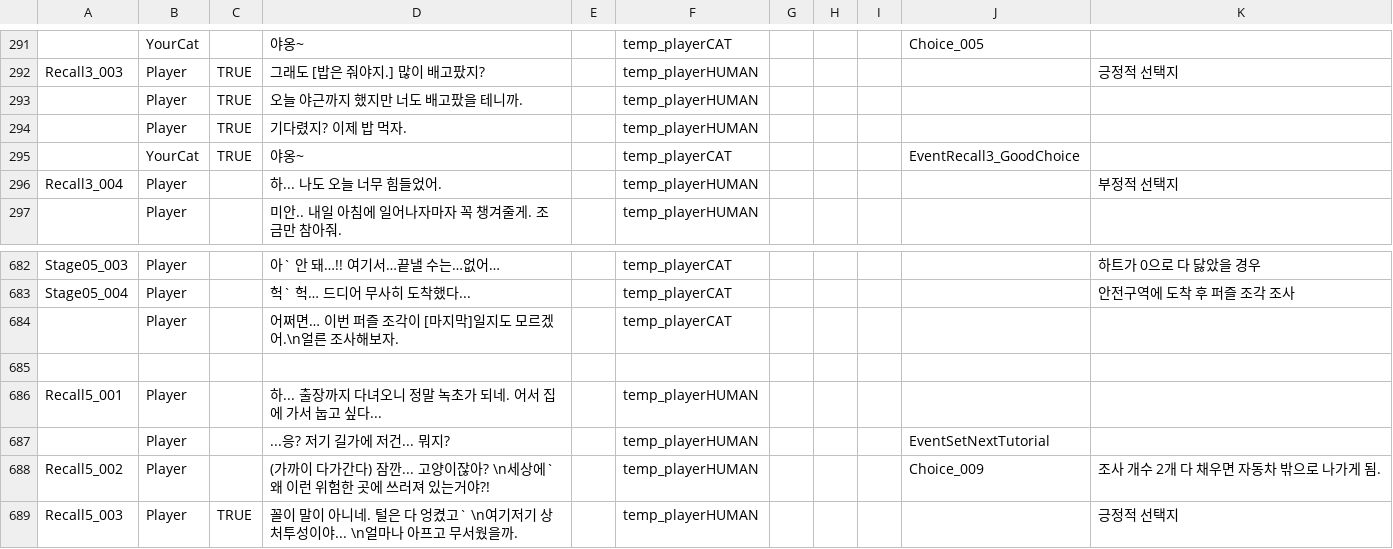
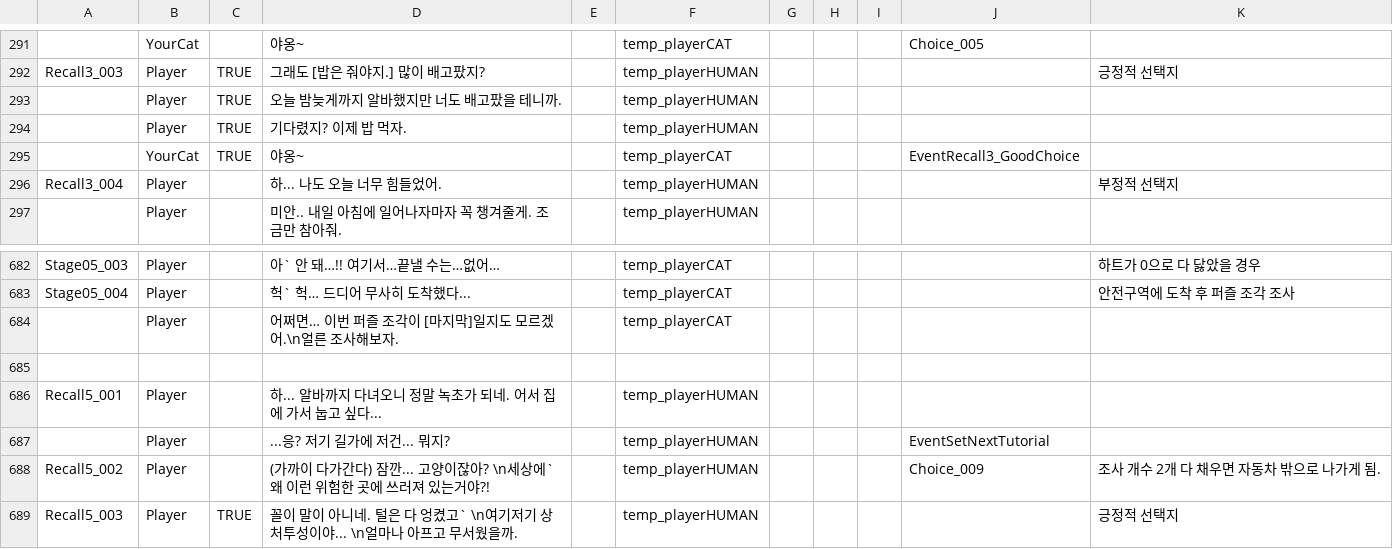
Before and after one commit to zen0113/FourFootsteps, a CSV file: Assets/Resources/Datas/dialogues.csv, drawn as a sheet; only a part is shown, gaps mark what is left out; the diff names each change by its address in the sheet, - before the commit and + after, or states it on an @@ line.

```diff
--- a/Assets/Resources/Datas/dialogues.csv
+++ b/Assets/Resources/Datas/dialogues.csv
-D293: 오늘 야근까지 했지만 너도 배고팠을 테니까.
+D293: 오늘 밤늦게까지 알바했지만 너도 배고팠을 테니까.
-D686: 하... 출장까지 다녀오니 정말 녹초가 되네. 어서 집에 가서 눕고 싶다...
+D686: 하... 알바까지 다녀오니 정말 녹초가 되네. 어서 집에 가서 눕고 싶다...
```
Also changed, not shown: Assets/Resources/Datas/choices.csv, Assets/Resources/Datas/puzzlesMemory.csv.
